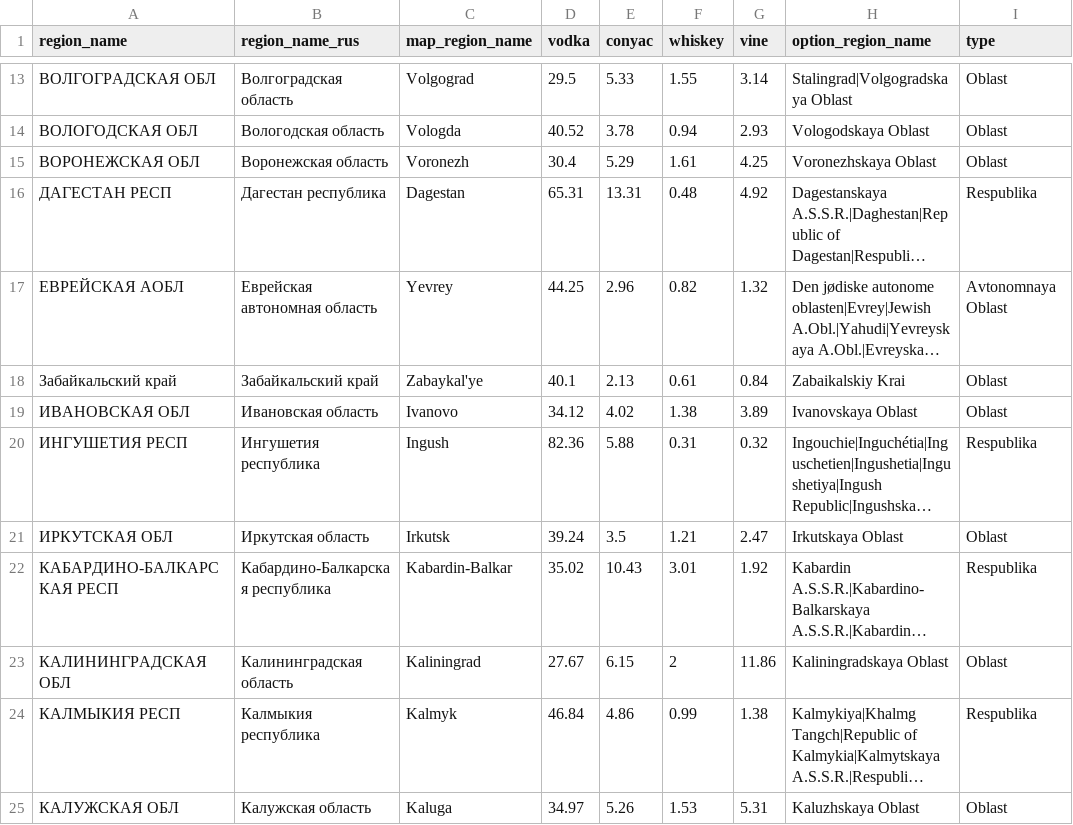
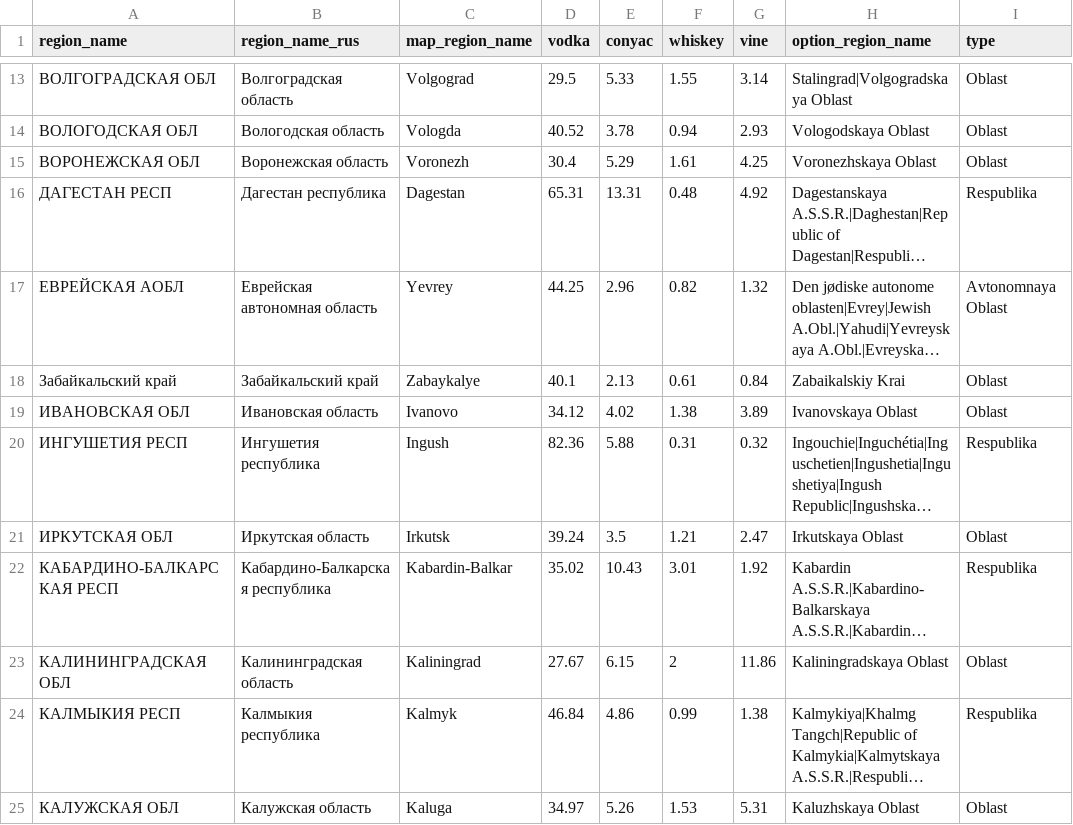
Before and after one commit to VitTuWork/spirt, a CSV file: Choropleth/data/dataset.csv, drawn as a sheet; only a part is shown, gaps mark what is left out; long unchanged cells end in …; the diff names each change by its address in the sheet, - before the commit and + after, or states it on an @@ line.

```diff
--- a/Choropleth/data/dataset.csv
+++ b/Choropleth/data/dataset.csv
-C18 (map_region_name): Zabaykal'ye
+C18 (map_region_name): Zabaykalye
```
Also changed, not shown: 1 other file.
